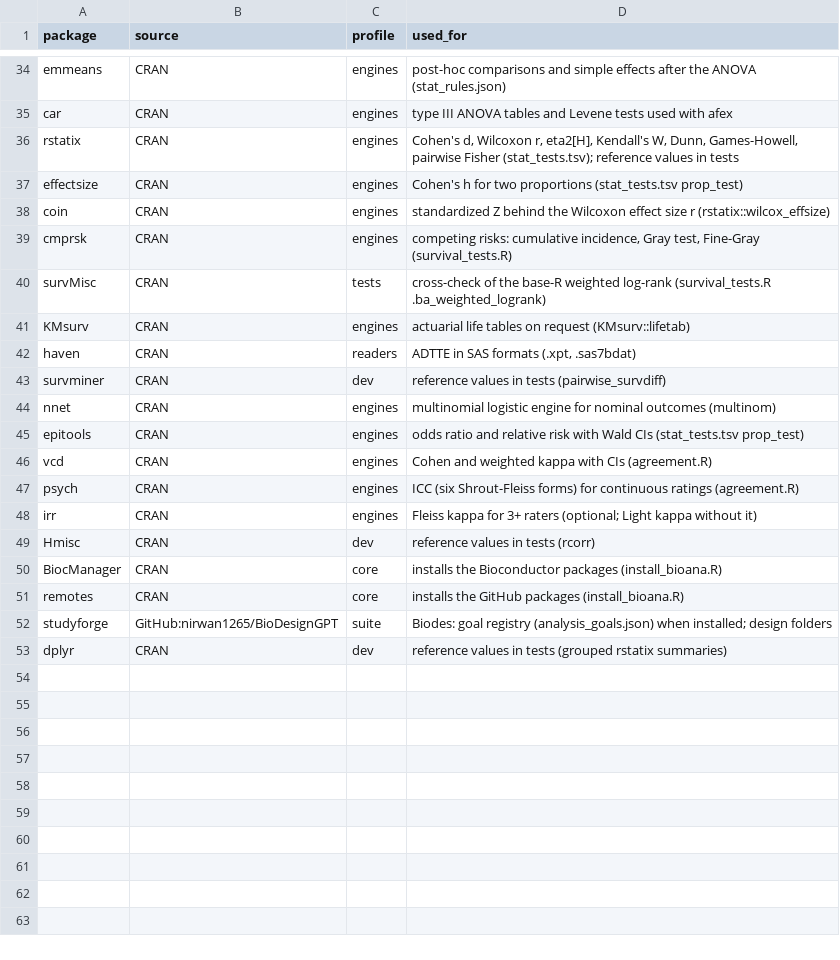
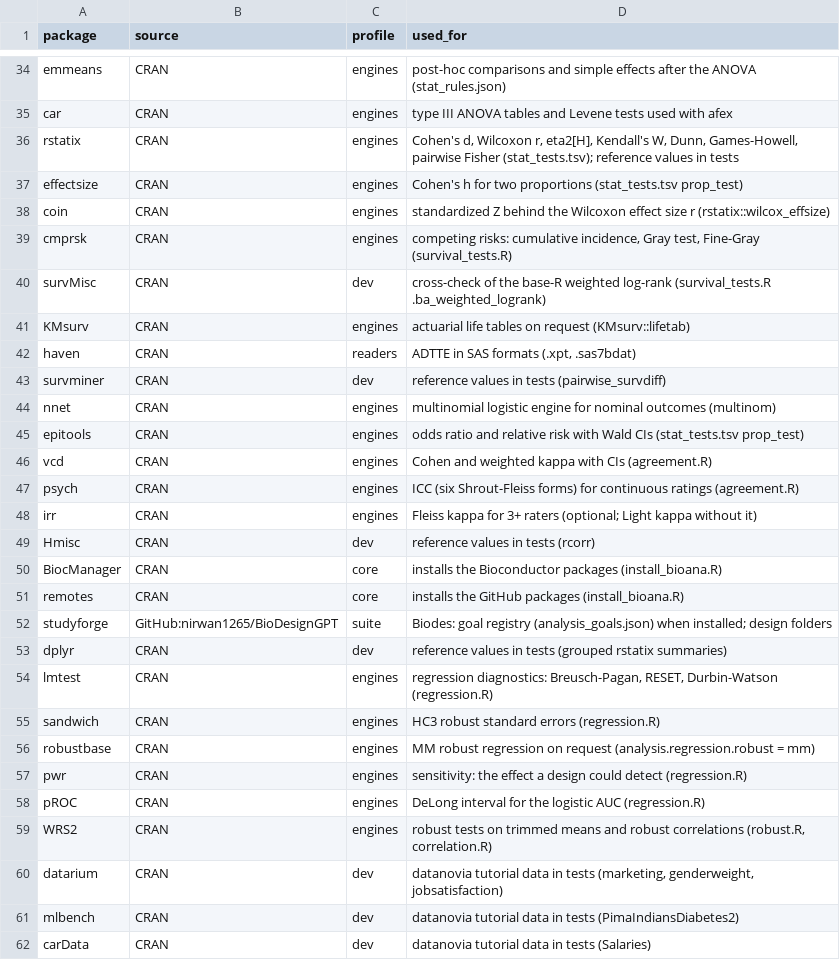
Before and after one commit to nirwan1265/Bioana, a TSV file: inst/rules/requirements.tsv, drawn as a sheet; only a part is shown, gaps mark what is left out.

```diff
--- a/inst/rules/requirements.tsv
+++ b/inst/rules/requirements.tsv
@@ -39,3 +39,3 @@ coin	CRAN	engines	standardized Z behind the Wilcoxon effect size r (rstatix::wil
 cmprsk	CRAN	engines	competing risks: cumulative incidence, Gray test, Fine-Gray (survival_tests.R)
-survMisc	CRAN	tests	cross-check of the base-R weighted log-rank (survival_tests.R .ba_weighted_logrank)
+survMisc	CRAN	dev	cross-check of the base-R weighted log-rank (survival_tests.R .ba_weighted_logrank)
 KMsurv	CRAN	engines	actuarial life tables on request (KMsurv::lifetab)
@@ -53 +53,10 @@ studyforge	GitHub:nirwan1265/BioDesignGPT	suite	Biodes: goal registry (analysis_
 dplyr	CRAN	dev	reference values in tests (grouped rstatix summaries)
+lmtest	CRAN	engines	regression diagnostics: Breusch-Pagan, RESET, Durbin-Watson (regression.R)
+sandwich	CRAN	engines	HC3 robust standard errors (regression.R)
+robustbase	CRAN	engines	MM robust regression on request (analysis.regression.robust = mm)
+pwr	CRAN	engines	sensitivity: the effect a design could detect (regression.R)
+pROC	CRAN	engines	DeLong interval for the logistic AUC (regression.R)
+WRS2	CRAN	engines	robust tests on trimmed means and robust correlations (robust.R, correlation.R)
+datarium	CRAN	dev	datanovia tutorial data in tests (marketing, genderweight, jobsatisfaction)
+mlbench	CRAN	dev	datanovia tutorial data in tests (PimaIndiansDiabetes2)
+carData	CRAN	dev	datanovia tutorial data in tests (Salaries)
```
Also changed, not shown: inst/rules/engine_selection.tsv, inst/rules/stat_tests.tsv, 19 other files.
